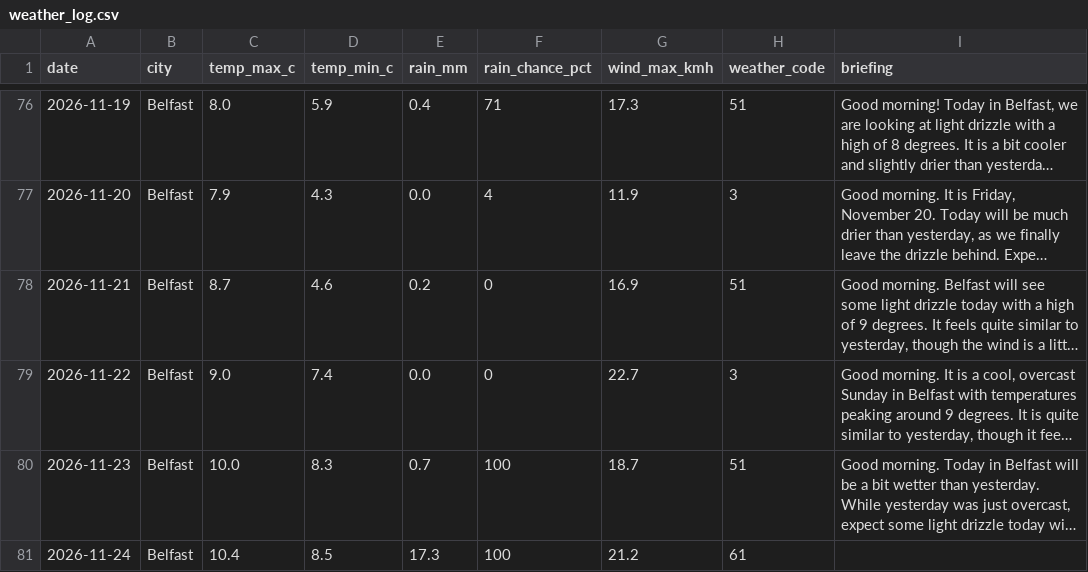
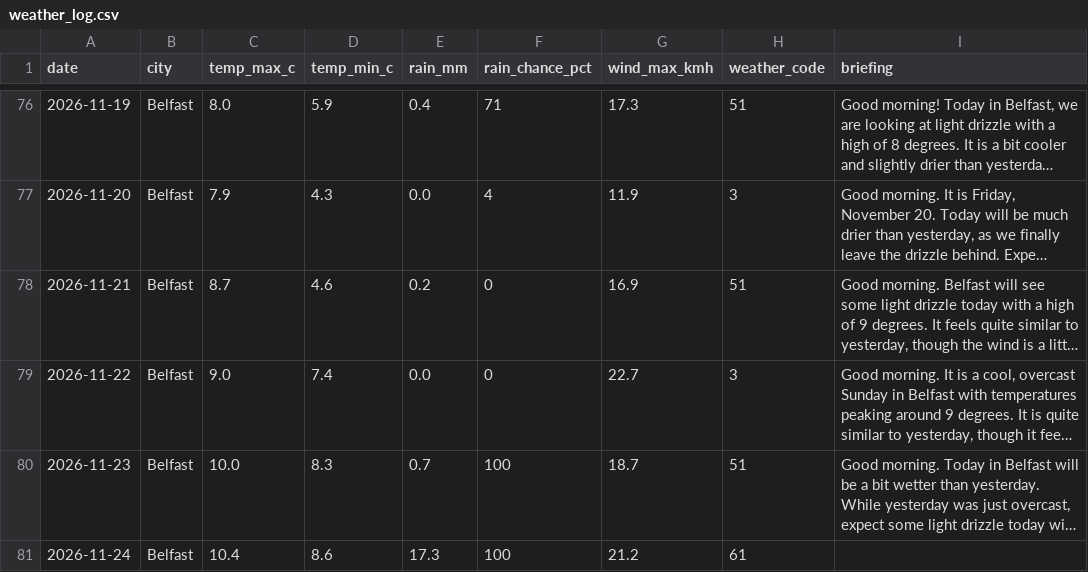
Before and after one commit to MuhammadHaris112233/weather-agent, a CSV file: data/weather_log.csv, drawn as a sheet; only a part is shown, gaps mark what is left out; long unchanged cells end in …; the diff names each change by its address in the sheet, - before the commit and + after, or states it on an @@ line.

Commit message:
Update weather log and delivery record

```diff
--- a/data/weather_log.csv
+++ b/data/weather_log.csv
-D81 (temp_min_c): 8.5
+D81 (temp_min_c): 8.6
```
